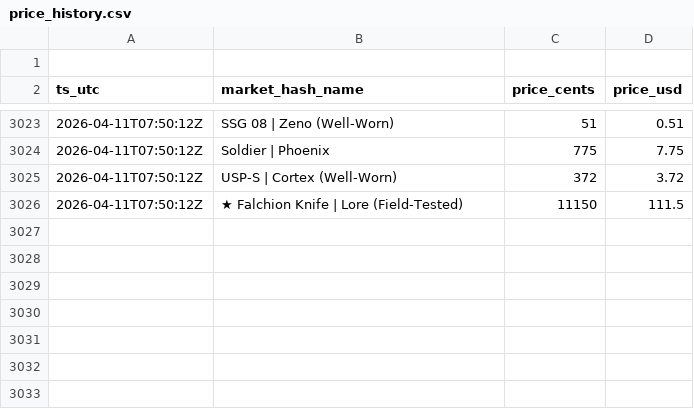
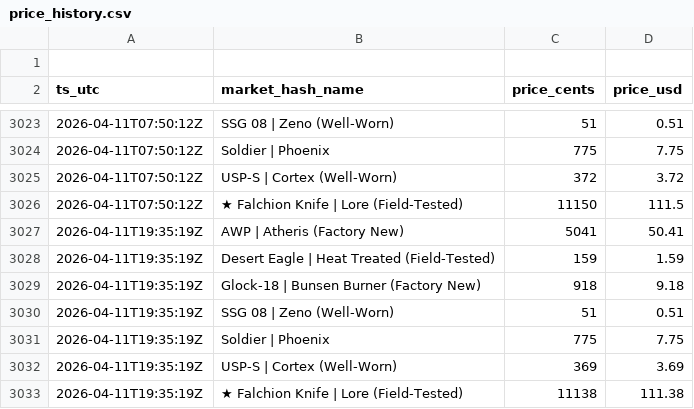
Before and after one commit to pierreledophin/cs2portfolio, a CSV file: data/pierre/price_history.csv, drawn as a sheet; only a part is shown, gaps mark what is left out; the diff names each change by its address in the sheet, - before the commit and + after, or states it on an @@ line.

```diff
--- a/data/pierre/price_history.csv
+++ b/data/pierre/price_history.csv
+row 3027: 2026-04-11T19:35:19Z | AWP | Atheris (Factory New) | 5041 | 50.41
+row 3028: 2026-04-11T19:35:19Z | Desert Eagle | Heat Treated (Field-Tested) | 159 | 1.59
+row 3029: 2026-04-11T19:35:19Z | Glock-18 | Bunsen Burner (Factory New) | 918 | 9.18
+row 3030: 2026-04-11T19:35:19Z | SSG 08 | Zeno (Well-Worn) | 51 | 0.51
+row 3031: 2026-04-11T19:35:19Z | Soldier | Phoenix | 775 | 7.75
+row 3032: 2026-04-11T19:35:19Z | USP-S | Cortex (Well-Worn) | 369 | 3.69
+row 3033: 2026-04-11T19:35:19Z | ★ Falchion Knife | Lore (Field-Tested) | 11138 | 111.38
```
Also changed, not shown: data/elenocames/price_history.csv.
